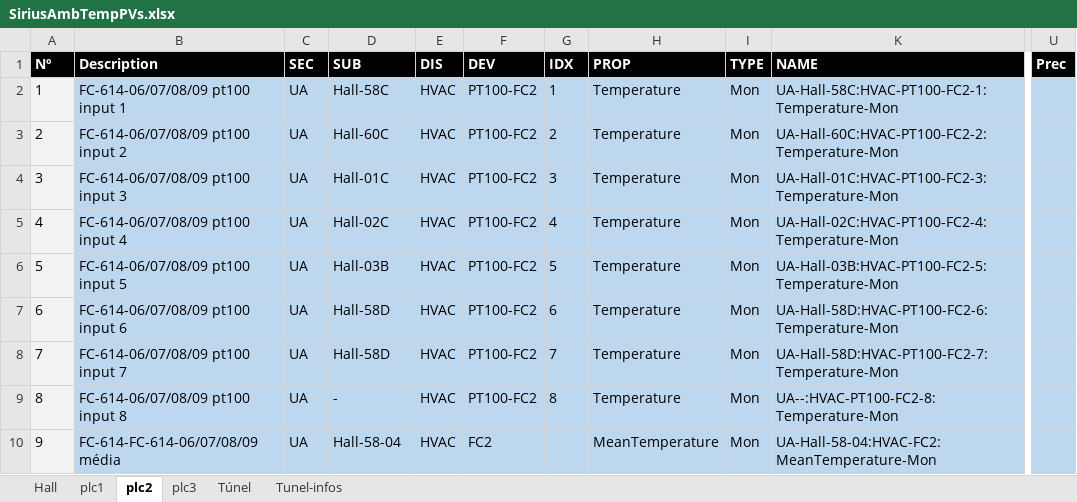
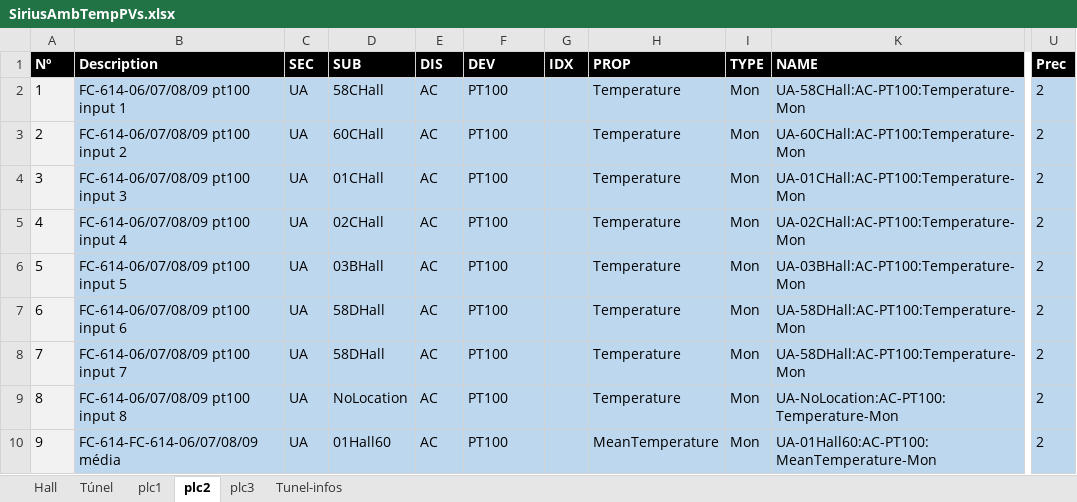
Before and after one commit to lnls-sirius/etherip-ioc, an Excel workbook: etc/SiriusAmbTempPVs.xlsx, sheet plc2, drawn as a sheet; only a part is shown, gaps mark what is left out; values as stored, in another font and other column widths than the file's, no borders; the diff covers the shown part only; the diff names each change by its address in the sheet, - before the commit and + after, or states it on an @@ line.

```diff
--- a/etc/SiriusAmbTempPVs.xlsx (sheet plc2)
+++ b/etc/SiriusAmbTempPVs.xlsx (sheet plc2)
@@ sheet tab order changed: Hall | Túnel | plc1 | plc2 | plc3 | Tunel-infos @@
-D2 (SUB): Hall-58C
+D2 (SUB): 58CHall
-E2:E10 (DIS): HVAC
+E2:E10 (DIS): AC
-F2:F9 (DEV): PT100-FC2
+F2:F9 (DEV): PT100
-G2 (IDX): 1
+G2 (IDX): (empty)
-K2 (NAME): UA-Hall-58C:HVAC-PT100-FC2-1:Temperature-Mon
+K2 (NAME): UA-58CHall:AC-PT100:Temperature-Mon
-U2:U10 (Prec): (empty)
+U2:U10 (Prec): 2
-D3 (SUB): Hall-60C
+D3 (SUB): 60CHall
-G3 (IDX): 2
+G3 (IDX): (empty)
-K3 (NAME): UA-Hall-60C:HVAC-PT100-FC2-2:Temperature-Mon
+K3 (NAME): UA-60CHall:AC-PT100:Temperature-Mon
-D4 (SUB): Hall-01C
+D4 (SUB): 01CHall
-G4 (IDX): 3
+G4 (IDX): (empty)
-K4 (NAME): UA-Hall-01C:HVAC-PT100-FC2-3:Temperature-Mon
+K4 (NAME): UA-01CHall:AC-PT100:Temperature-Mon
-D5 (SUB): Hall-02C
+D5 (SUB): 02CHall
-G5 (IDX): 4
+G5 (IDX): (empty)
-K5 (NAME): UA-Hall-02C:HVAC-PT100-FC2-4:Temperature-Mon
+K5 (NAME): UA-02CHall:AC-PT100:Temperature-Mon
-D6 (SUB): Hall-03B
+D6 (SUB): 03BHall
-G6 (IDX): 5
+G6 (IDX): (empty)
-K6 (NAME): UA-Hall-03B:HVAC-PT100-FC2-5:Temperature-Mon
+K6 (NAME): UA-03BHall:AC-PT100:Temperature-Mon
-D7:D8 (SUB): Hall-58D
+D7:D8 (SUB): 58DHall
-G7 (IDX): 6
+G7 (IDX): (empty)
-K7 (NAME): UA-Hall-58D:HVAC-PT100-FC2-6:Temperature-Mon
+K7 (NAME): UA-58DHall:AC-PT100:Temperature-Mon
-G8 (IDX): 7
+G8 (IDX): (empty)
-K8 (NAME): UA-Hall-58D:HVAC-PT100-FC2-7:Temperature-Mon
+K8 (NAME): UA-58DHall:AC-PT100:Temperature-Mon
-D9 (SUB): -
+D9 (SUB): NoLocation
-G9 (IDX): 8
+G9 (IDX): (empty)
-K9 (NAME): UA--:HVAC-PT100-FC2-8:Temperature-Mon
+K9 (NAME): UA-NoLocation:AC-PT100:Temperature-Mon
-D10 (SUB): Hall-58-04
+D10 (SUB): 01Hall60
-F10 (DEV): FC2
+F10 (DEV): PT100
-K10 (NAME): UA-Hall-58-04:HVAC-FC2:MeanTemperature-Mon
+K10 (NAME): UA-01Hall60:AC-PT100:MeanTemperature-Mon
```
Also changed, not shown: 4 added rows, 353 edited cells and cell formats elsewhere in this sheet, sheet plc1, sheet plc3, sheet Túnel, sheet Hall, sheet Tunel-infos, formulas that keep their value, 6 other files.
